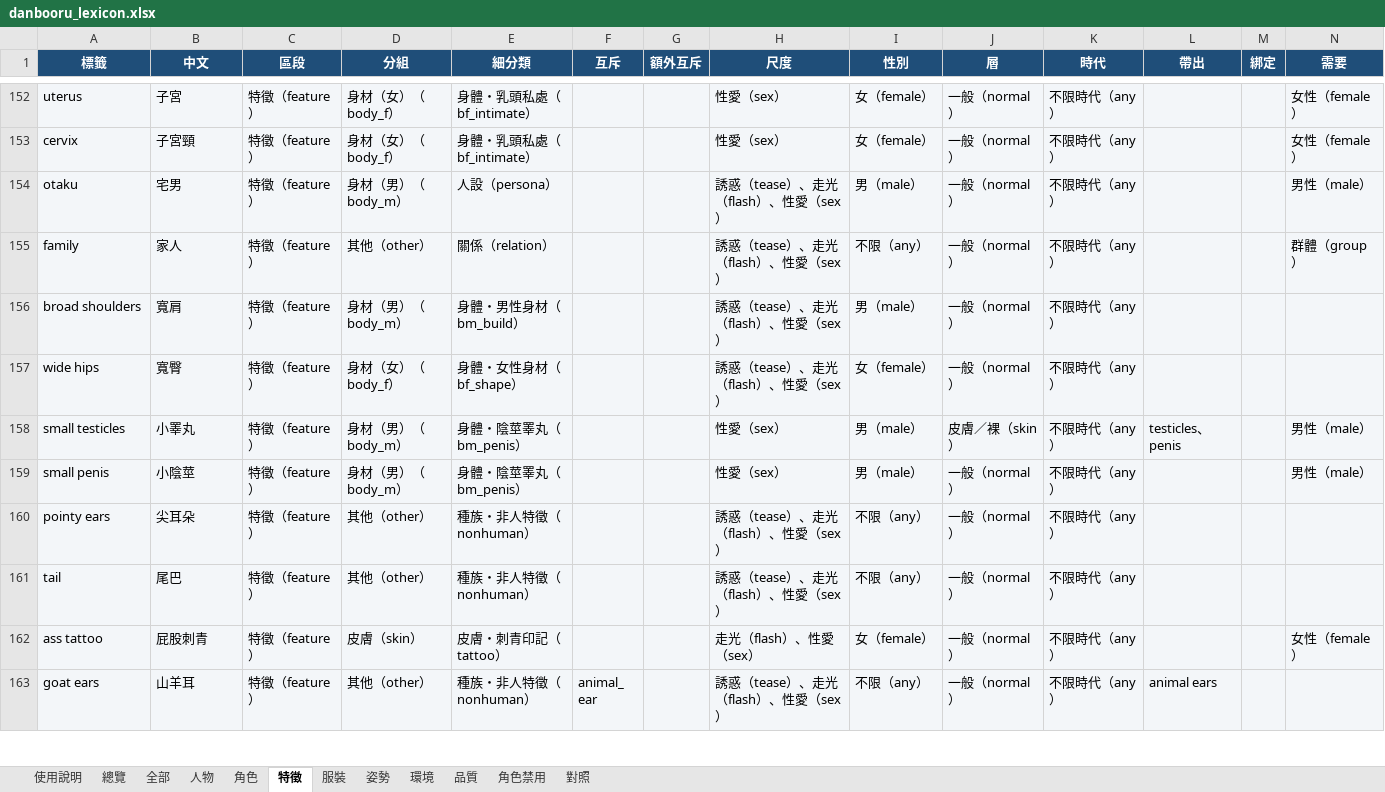
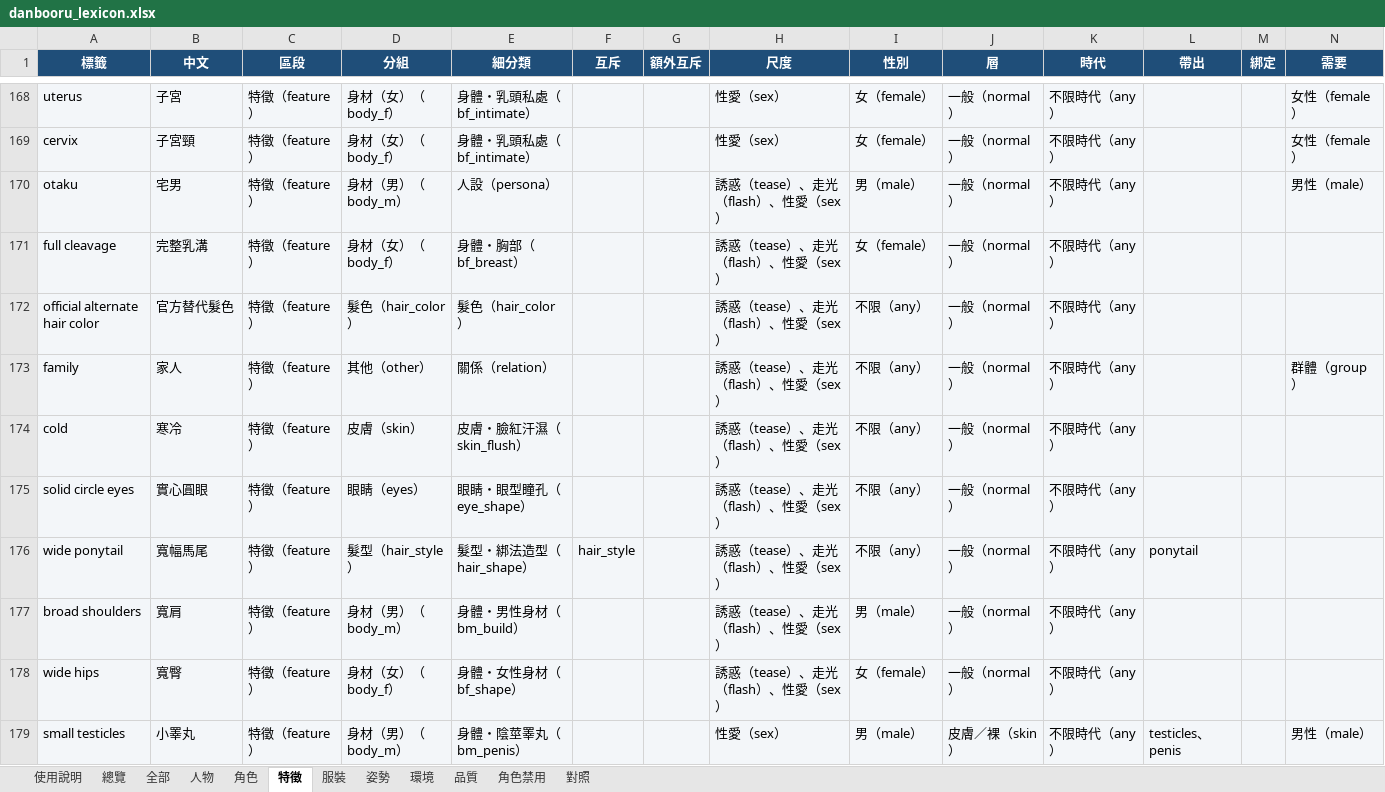
Before and after one commit to bosen12/danbooru_tag_random, an Excel workbook: danbooru_lexicon.xlsx, sheet 特徵, drawn as a sheet; only a part is shown, gaps mark what is left out; the shorter side is filled out with more unchanged rows; values as stored, in another font and other column widths than the file's, no borders; the diff covers the shown part only; the diff names each change by its address in the sheet, - before the commit and + after, or states it on an @@ line.

```diff
--- a/danbooru_lexicon.xlsx (sheet 特徵)
+++ b/danbooru_lexicon.xlsx (sheet 特徵)
+row 171: full cleavage | 完整乳溝 | 特徵（feature） | 身材（女）（body_f） | 身體・胸部（bf_breast） |  |  | 誘惑（tease）、走光（flash）、性愛（sex） | 女（female） | 一般（normal） | 不限時代（any）
+row 172: official alternate hair color | 官方替代髮色 | 特徵（feature） | 髮色（hair_color） | 髮色（hair_color） |  |  | 誘惑（tease）、走光（flash）、性愛（sex） | 不限（any） | 一般（normal） | 不限時代（any）
+row 174: cold | 寒冷 | 特徵（feature） | 皮膚（skin） | 皮膚・臉紅汗濕（skin_flush） |  |  | 誘惑（tease）、走光（flash）、性愛（sex） | 不限（any） | 一般（normal） | 不限時代（any）
+row 175: solid circle eyes | 實心圓眼 | 特徵（feature） | 眼睛（eyes） | 眼睛・眼型瞳孔（eye_shape） |  |  | 誘惑（tease）、走光（flash）、性愛（sex） | 不限（any） | 一般（normal） | 不限時代（any）
+row 176: wide ponytail | 寬幅馬尾 | 特徵（feature） | 髮型（hair_style） | 髮型・綁法造型（hair_shape） | hair_style |  | 誘惑（tease）、走光（flash）、性愛（sex） | 不限（any） | 一般（normal） | 不限時代（any） | ponytail
```
Also changed, not shown: 103 added rows elsewhere in this sheet, sheet 全部, sheet 環境, sheet 服裝, sheet 姿勢, sheet 總覽, sheet 角色, 3 more sheets, 13 other files.
